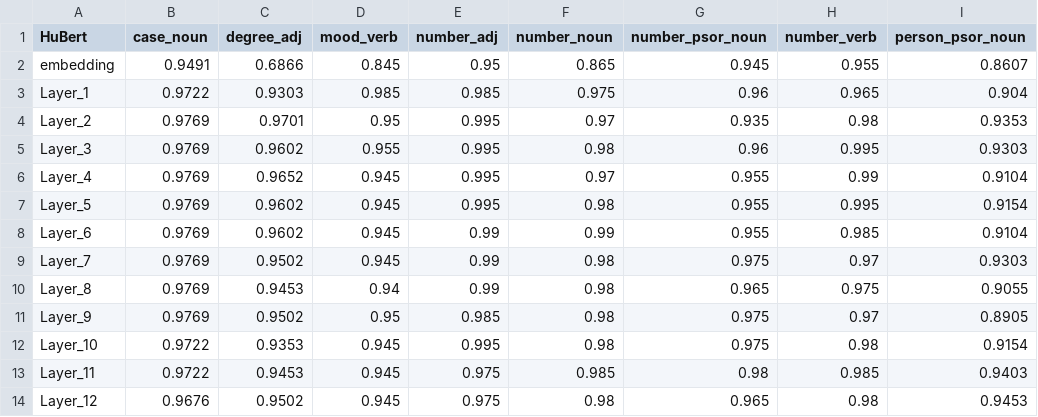
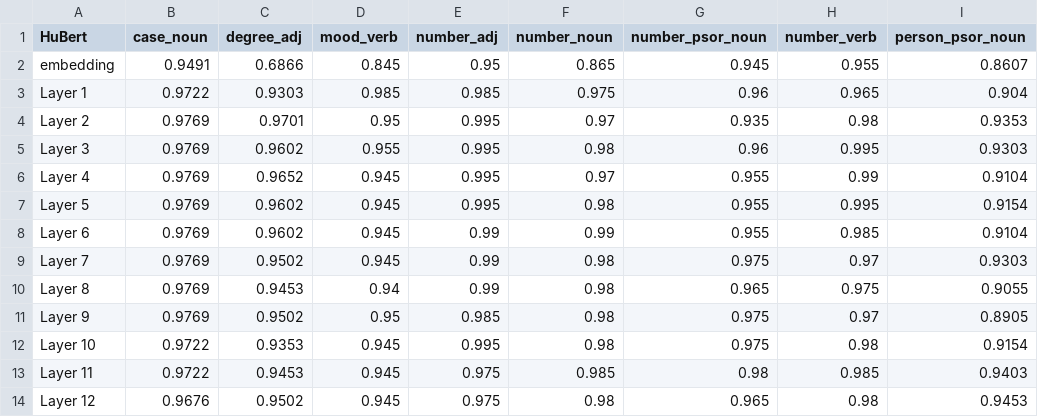
Before and after one commit to csizmawarrior/szakdoga, a CSV file: last_5_layer_results.csv, drawn as a sheet; only a part is shown; the diff names each change by its address in the sheet, - before the commit and + after, or states it on an @@ line.

Commit message:
hubert and bert results for latex

```diff
--- a/last_5_layer_results.csv
+++ b/last_5_layer_results.csv
-A3 (HuBert): Layer_1
+A3 (HuBert): Layer 1
-A4 (HuBert): Layer_2
+A4 (HuBert): Layer 2
-A5 (HuBert): Layer_3
+A5 (HuBert): Layer 3
-A6 (HuBert): Layer_4
+A6 (HuBert): Layer 4
-A7 (HuBert): Layer_5
+A7 (HuBert): Layer 5
-A8 (HuBert): Layer_6
+A8 (HuBert): Layer 6
-A9 (HuBert): Layer_7
+A9 (HuBert): Layer 7
-A10 (HuBert): Layer_8
+A10 (HuBert): Layer 8
-A11 (HuBert): Layer_9
+A11 (HuBert): Layer 9
-A12 (HuBert): Layer_10
+A12 (HuBert): Layer 10
-A13 (HuBert): Layer_11
+A13 (HuBert): Layer 11
-A14 (HuBert): Layer_12
+A14 (HuBert): Layer 12
```
Also changed, not shown: 4 other files.
